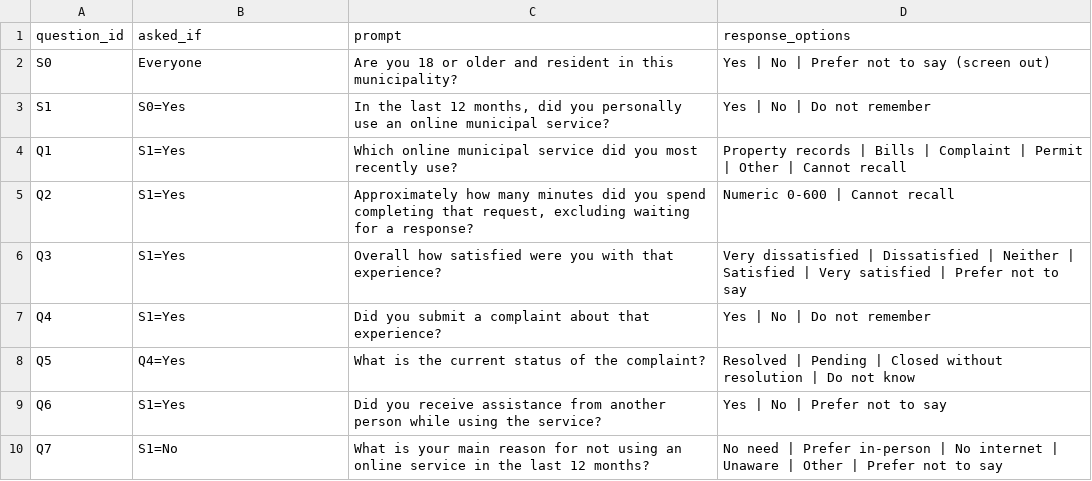
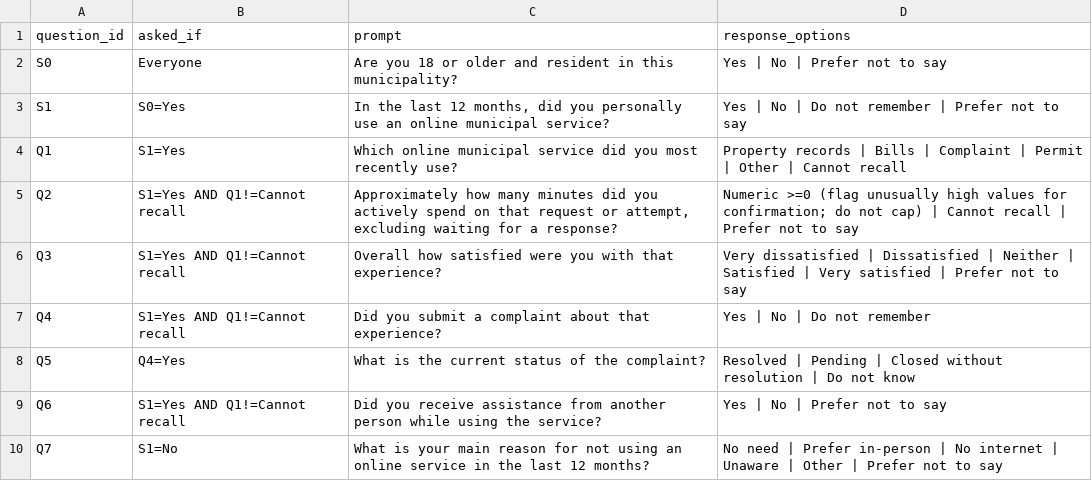
Before and after one commit to AhsanZiaFarooqui/ahsanziafarooqui.github.io, a CSV file: portfolio/cases/assets/survey_revised.csv, drawn as a sheet.

```diff
--- a/portfolio/cases/assets/survey_revised.csv
+++ b/portfolio/cases/assets/survey_revised.csv
@@ -1,10 +1,10 @@
 question_id,asked_if,prompt,response_options
-S0,Everyone,Are you 18 or older and resident in this municipality?,Yes | No | Prefer not to say (screen out)
-S1,S0=Yes,"In the last 12 months, did you personally use an online municipal service?",Yes | No | Do not remember
+S0,Everyone,Are you 18 or older and resident in this municipality?,Yes | No | Prefer not to say
+S1,S0=Yes,"In the last 12 months, did you personally use an online municipal service?",Yes | No | Do not remember | Prefer not to say
 Q1,S1=Yes,Which online municipal service did you most recently use?,Property records | Bills | Complaint | Permit | Other | Cannot recall
-Q2,S1=Yes,"Approximately how many minutes did you spend completing that request, excluding waiting for a response?",Numeric 0-600 | Cannot recall
-Q3,S1=Yes,Overall how satisfied were you with that experience?,Very dissatisfied | Dissatisfied | Neither | Satisfied | Very satisfied | Prefer not to say
-Q4,S1=Yes,Did you submit a complaint about that experience?,Yes | No | Do not remember
+Q2,S1=Yes AND Q1!=Cannot recall,"Approximately how many minutes did you actively spend on that request or attempt, excluding waiting for a response?",Numeric >=0 (flag unusually high values for confirmation; do not cap) | Cannot recall | Prefer not to say
+Q3,S1=Yes AND Q1!=Cannot recall,Overall how satisfied were you with that experience?,Very dissatisfied | Dissatisfied | Neither | Satisfied | Very satisfied | Prefer not to say
+Q4,S1=Yes AND Q1!=Cannot recall,Did you submit a complaint about that experience?,Yes | No | Do not remember
 Q5,Q4=Yes,What is the current status of the complaint?,Resolved | Pending | Closed without resolution | Do not know
-Q6,S1=Yes,Did you receive assistance from another person while using the service?,Yes | No | Prefer not to say
+Q6,S1=Yes AND Q1!=Cannot recall,Did you receive assistance from another person while using the service?,Yes | No | Prefer not to say
 Q7,S1=No,What is your main reason for not using an online service in the last 12 months?,No need | Prefer in-person | No internet | Unaware | Other | Prefer not to say
```
Also changed, not shown: 24 other files.
